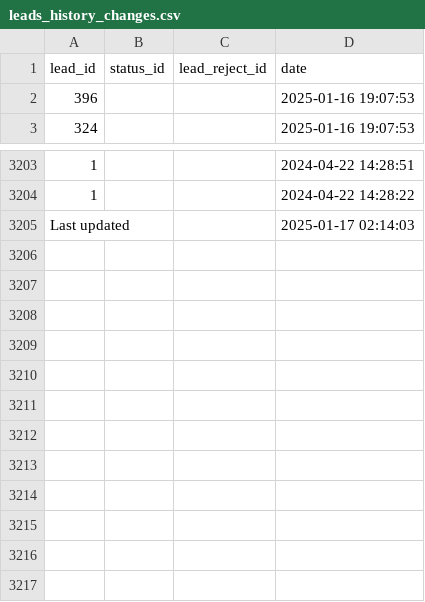
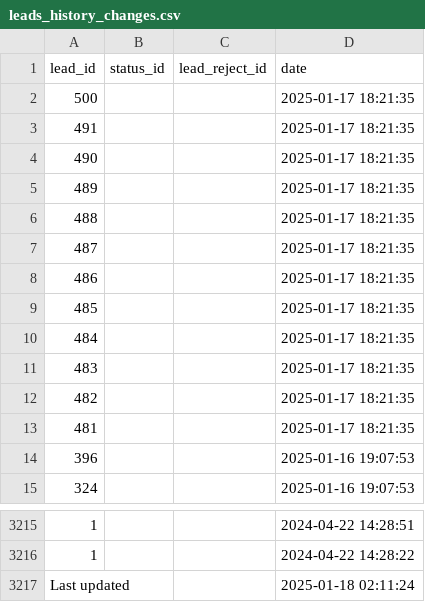
Before and after one commit to ifpfptatmc/KO_alfacrm_data, a CSV file: leads_history_changes.csv, drawn as a sheet; only a part is shown, gaps mark what is left out.

```diff
--- a/leads_history_changes.csv
+++ b/leads_history_changes.csv
@@ -1,2 +1,14 @@
 lead_id,status_id,lead_reject_id,date
+500,,,2025-01-17 18:21:35
+491,,,2025-01-17 18:21:35
+490,,,2025-01-17 18:21:35
+489,,,2025-01-17 18:21:35
+488,,,2025-01-17 18:21:35
+487,,,2025-01-17 18:21:35
+486,,,2025-01-17 18:21:35
+485,,,2025-01-17 18:21:35
+484,,,2025-01-17 18:21:35
+483,,,2025-01-17 18:21:35
+482,,,2025-01-17 18:21:35
+481,,,2025-01-17 18:21:35
 396,,,2025-01-16 19:07:53
@@ -3204,2 +3216,2 @@ lead_id,status_id,lead_reject_id,date
 1,,,2024-04-22 14:28:22
-Last updated,,,2025-01-17 02:14:03
+Last updated,,,2025-01-18 02:11:24
```
Also changed, not shown: customers_statuses_sources.csv, leads_statuses_sources.csv, 1 other file.
